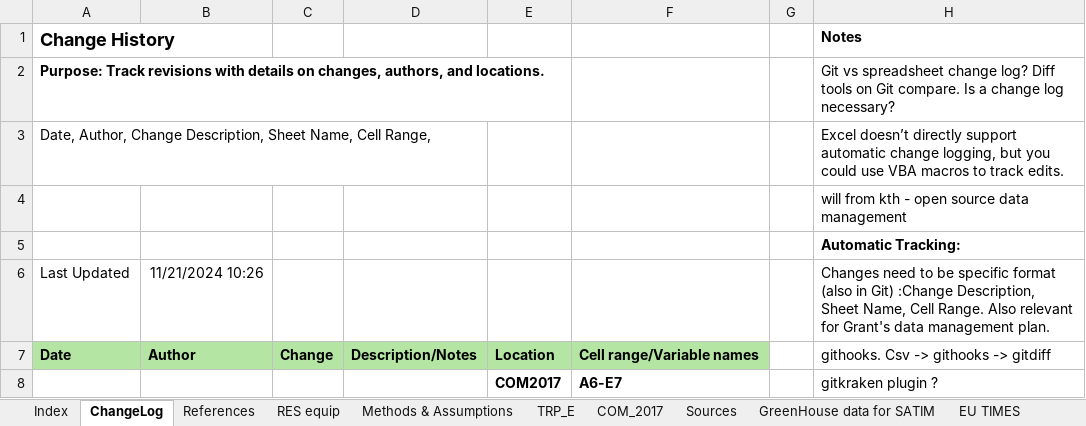
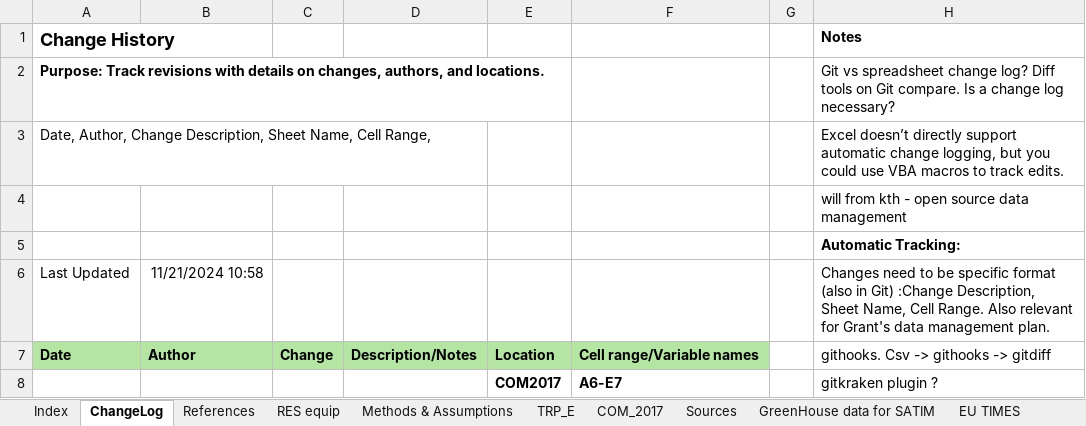
Before and after one commit to SavanhaJadedk/SATIMGE-VedaOnline-Documentation, an Excel workbook: docs/Resources/Standardised Workbook Template_References.xlsx, sheet ChangeLog, drawn as a sheet; only a part is shown; values as stored, in another font and other column widths than the file's, no borders; the diff names each change by its address in the sheet, - before the commit and + after, or states it on an @@ line.

```diff
--- a/docs/Resources/Standardised Workbook Template_References.xlsx (sheet ChangeLog)
+++ b/docs/Resources/Standardised Workbook Template_References.xlsx (sheet ChangeLog)
-B6: 11/21/2024 10:26
+B6: 11/21/2024 10:58
```
Also changed, not shown: 2 other files.
